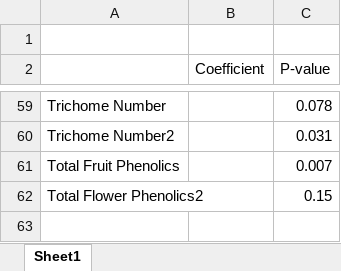
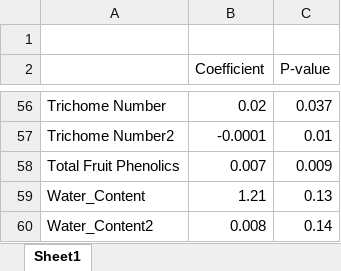
Before and after one commit to anstettd/KSR_North, an Excel workbook: Figures/Table S2.xlsx, sheet Sheet1, drawn as a sheet; only a part is shown, gaps mark what is left out; values as stored, in another font and other column widths than the file's, no cell formats; removed rows and columns are numbered as before the commit, all else as after; the diff covers the shown part only; the diff names each change by its address in the sheet, - before the commit and + after, or states it on an @@ line.

```diff
--- a/Figures/Table S2.xlsx (sheet Sheet1)
+++ b/Figures/Table S2.xlsx (sheet Sheet1)
-B56 (Coefficient): (empty)
+B56 (Coefficient): 0.02
-C56 (P-value): 0.078
+C56 (P-value): 0.037
-B57 (Coefficient): (empty)
+B57 (Coefficient): -0.0001
-C57 (P-value): 0.031
+C57 (P-value): 0.01
-B58 (Coefficient): (empty)
+B58 (Coefficient): 0.007
-C58 (P-value): 0.007
+C58 (P-value): 0.009
-row 62: Total Flower Phenolics2 |  | 0.15
+row 59: Water_Content | 1.21 | 0.13
+row 60: Water_Content2 | 0.008 | 0.14
```
Also changed, not shown: 1 added row, 4 removed rows and 58 edited cells elsewhere in this sheet, cell formats, Figures/Table S1.xlsx, 30 other files.
